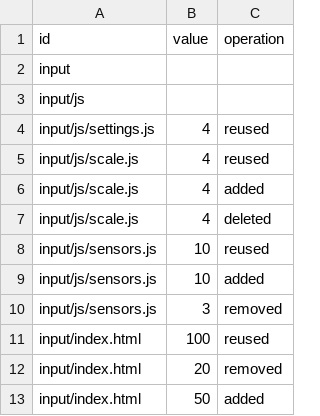
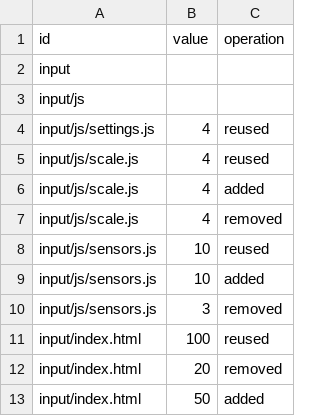
Before and after one commit to letimome/CustomDiff, a CSV file: src/main/resources/templates/reuseLevel.csv, drawn as a sheet.

```diff
--- a/src/main/resources/templates/reuseLevel.csv
+++ b/src/main/resources/templates/reuseLevel.csv
@@ -6,3 +6,3 @@ input/js/scale.js,4,reused
 input/js/scale.js,4,added
-input/js/scale.js,4,deleted
+input/js/scale.js,4,removed
 input/js/sensors.js,10,reused
```
Also changed, not shown: src/main/resources/static/reuseLevel.csv, 23 other files.
